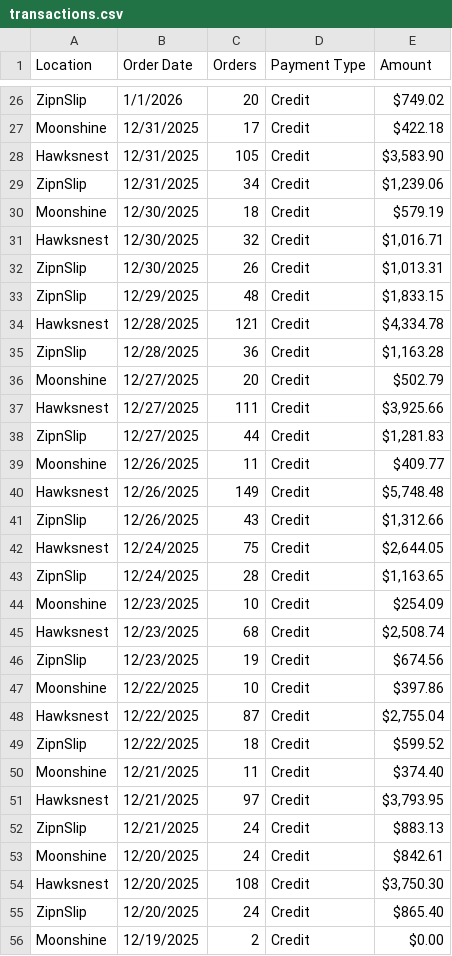
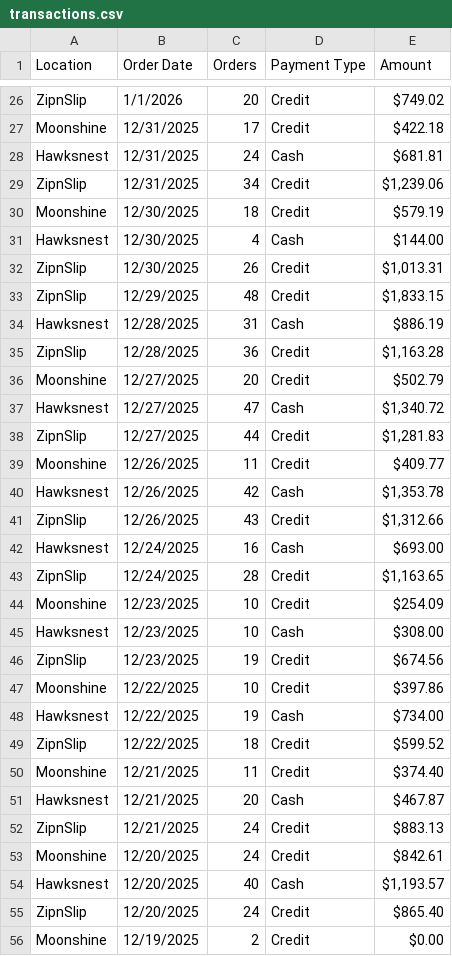
Before and after one commit to alleycatphoto/acps-server, a CSV file: sales/transactions.csv, drawn as a sheet; only a part is shown, gaps mark what is left out; the diff covers the shown part only.

```diff
--- a/sales/transactions.csv
+++ b/sales/transactions.csv
@@ -27,29 +27,29 @@ ZipnSlip,1/1/2026,20,Credit,$749.02
 Moonshine,12/31/2025,17,Credit,$422.18
-Hawksnest,12/31/2025,105,Credit,"$3,583.90"
+Hawksnest,12/31/2025,24,Cash,$681.81
 ZipnSlip,12/31/2025,34,Credit,"$1,239.06"
 Moonshine,12/30/2025,18,Credit,$579.19
-Hawksnest,12/30/2025,32,Credit,"$1,016.71"
+Hawksnest,12/30/2025,4,Cash,$144.00
 ZipnSlip,12/30/2025,26,Credit,"$1,013.31"
 ZipnSlip,12/29/2025,48,Credit,"$1,833.15"
-Hawksnest,12/28/2025,121,Credit,"$4,334.78"
+Hawksnest,12/28/2025,31,Cash,$886.19
 ZipnSlip,12/28/2025,36,Credit,"$1,163.28"
 Moonshine,12/27/2025,20,Credit,$502.79
-Hawksnest,12/27/2025,111,Credit,"$3,925.66"
+Hawksnest,12/27/2025,47,Cash,"$1,340.72"
 ZipnSlip,12/27/2025,44,Credit,"$1,281.83"
 Moonshine,12/26/2025,11,Credit,$409.77
-Hawksnest,12/26/2025,149,Credit,"$5,748.48"
+Hawksnest,12/26/2025,42,Cash,"$1,353.78"
 ZipnSlip,12/26/2025,43,Credit,"$1,312.66"
-Hawksnest,12/24/2025,75,Credit,"$2,644.05"
+Hawksnest,12/24/2025,16,Cash,$693.00
 ZipnSlip,12/24/2025,28,Credit,"$1,163.65"
 Moonshine,12/23/2025,10,Credit,$254.09
-Hawksnest,12/23/2025,68,Credit,"$2,508.74"
+Hawksnest,12/23/2025,10,Cash,$308.00
 ZipnSlip,12/23/2025,19,Credit,$674.56
 Moonshine,12/22/2025,10,Credit,$397.86
-Hawksnest,12/22/2025,87,Credit,"$2,755.04"
+Hawksnest,12/22/2025,19,Cash,$734.00
 ZipnSlip,12/22/2025,18,Credit,$599.52
 Moonshine,12/21/2025,11,Credit,$374.40
-Hawksnest,12/21/2025,97,Credit,"$3,793.95"
+Hawksnest,12/21/2025,20,Cash,$467.87
 ZipnSlip,12/21/2025,24,Credit,$883.13
 Moonshine,12/20/2025,24,Credit,$842.61
-Hawksnest,12/20/2025,108,Credit,"$3,750.30"
+Hawksnest,12/20/2025,40,Cash,"$1,193.57"
 ZipnSlip,12/20/2025,24,Credit,$865.40
```
Also changed, not shown: 3 added rows, 14 removed rows and 12 edited cells elsewhere in this file.
